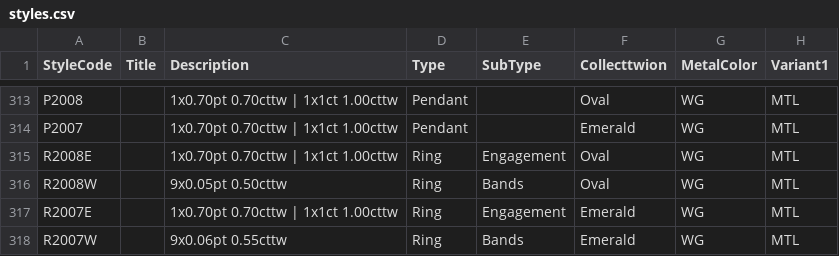
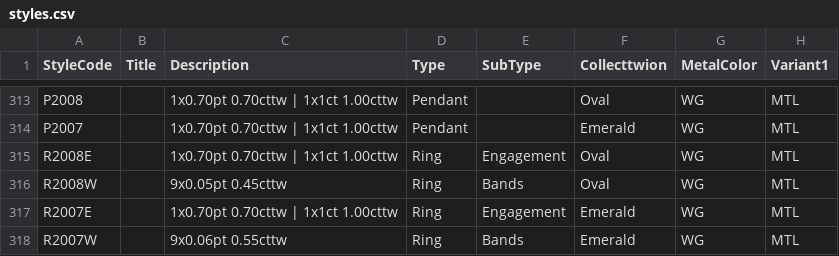
Before and after one commit to niravpmehta/jewelry-data, a CSV file: styles.csv, drawn as a sheet; only a part is shown, gaps mark what is left out; the diff names each change by its address in the sheet, - before the commit and + after, or states it on an @@ line.

Commit message:
Update carat weight for R2008W ring

```diff
--- a/styles.csv
+++ b/styles.csv
-C316 (Description): 9x0.05pt 0.50cttw
+C316 (Description): 9x0.05pt 0.45cttw
```
